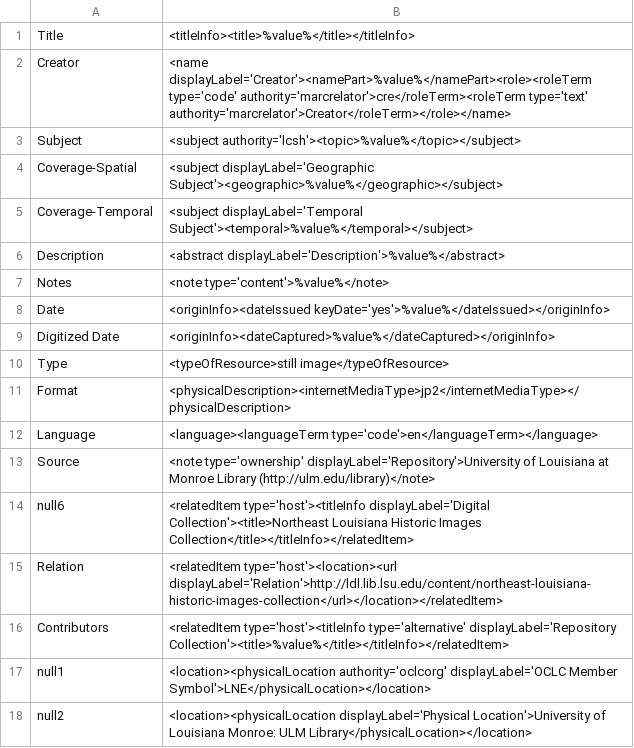
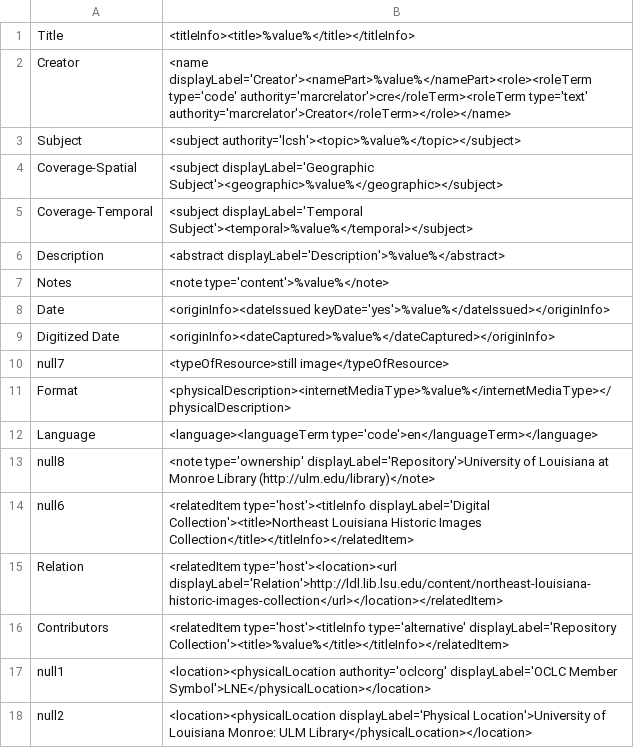
Before and after one commit to rtilla1/mik, a CSV file: extras/lsu/mappings_files/p15140coll27.csv, drawn as a sheet; only a part is shown.

Commit message:
change some field names to nulls so values will show in all records

```diff
--- a/extras/lsu/mappings_files/p15140coll27.csv
+++ b/extras/lsu/mappings_files/p15140coll27.csv
@@ -9,6 +9,6 @@ Date,"<originInfo><dateIssued keyDate='yes'>%value%</dateIssued></originInfo>"
 Digitized Date,"<originInfo><dateCaptured>%value%</dateCaptured></originInfo>"
-Type,"<typeOfResource>still image</typeOfResource>"
-Format,"<physicalDescription><internetMediaType>jp2</internetMediaType></physicalDescription>"
+null7,"<typeOfResource>still image</typeOfResource>"
+Format,"<physicalDescription><internetMediaType>%value%</internetMediaType></physicalDescription>"
 Language,"<language><languageTerm type='code'>en</languageTerm></language>"
-Source,"<note type='ownership' displayLabel='Repository'>University of Louisiana at Monroe Library (http://ulm.edu/library)</note>"
+null8,"<note type='ownership' displayLabel='Repository'>University of Louisiana at Monroe Library (http://ulm.edu/library)</note>"
 null6,"<relatedItem type='host'><titleInfo displayLabel='Digital Collection'><title>Northeast Louisiana Historic Images Collection</title></titleInfo></relatedItem>"
```
Also changed, not shown: 3 other files.
